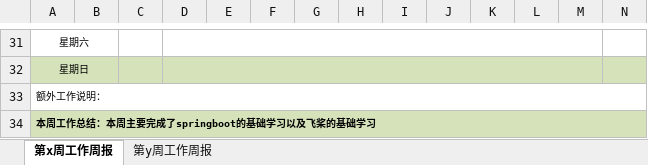
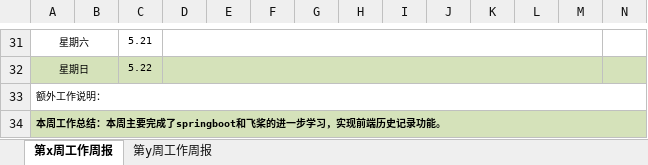
Before and after one commit to AzureStarz/IDPhotoProductionPlatform, an Excel workbook: weeklyReport/伍金龙/周工作总结.xlsx, sheet 第x周工作周报, drawn as a sheet; only a part is shown, gaps mark what is left out; values as stored, in another font and other column widths than the file's, no borders; the diff covers the shown part only; the diff names each change by its address in the sheet, - before the commit and + after, or states it on an @@ line.

```diff
--- a/weeklyReport/伍金龙/周工作总结.xlsx (sheet 第x周工作周报)
+++ b/weeklyReport/伍金龙/周工作总结.xlsx (sheet 第x周工作周报)
-C31: (empty)
+C31: 5.21
-C32: (empty)
+C32: 5.22
-A34: 本周工作总结：本周主要完成了springboot的基础学习以及飞桨的基础学习
+A34: 本周工作总结：本周主要完成了springboot和飞桨的进一步学习，实现前端历史记录功能。
```
Also changed, not shown: 5 added rows, 5 removed rows and 25 edited cells elsewhere in this sheet.
